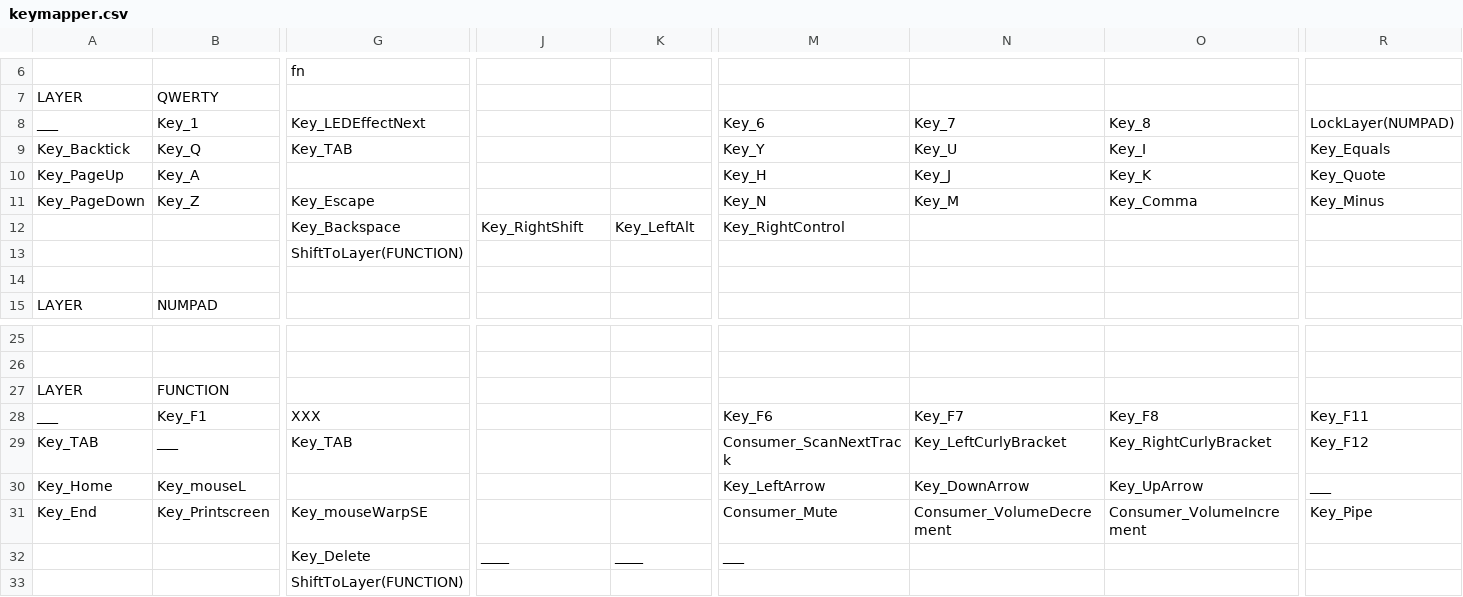
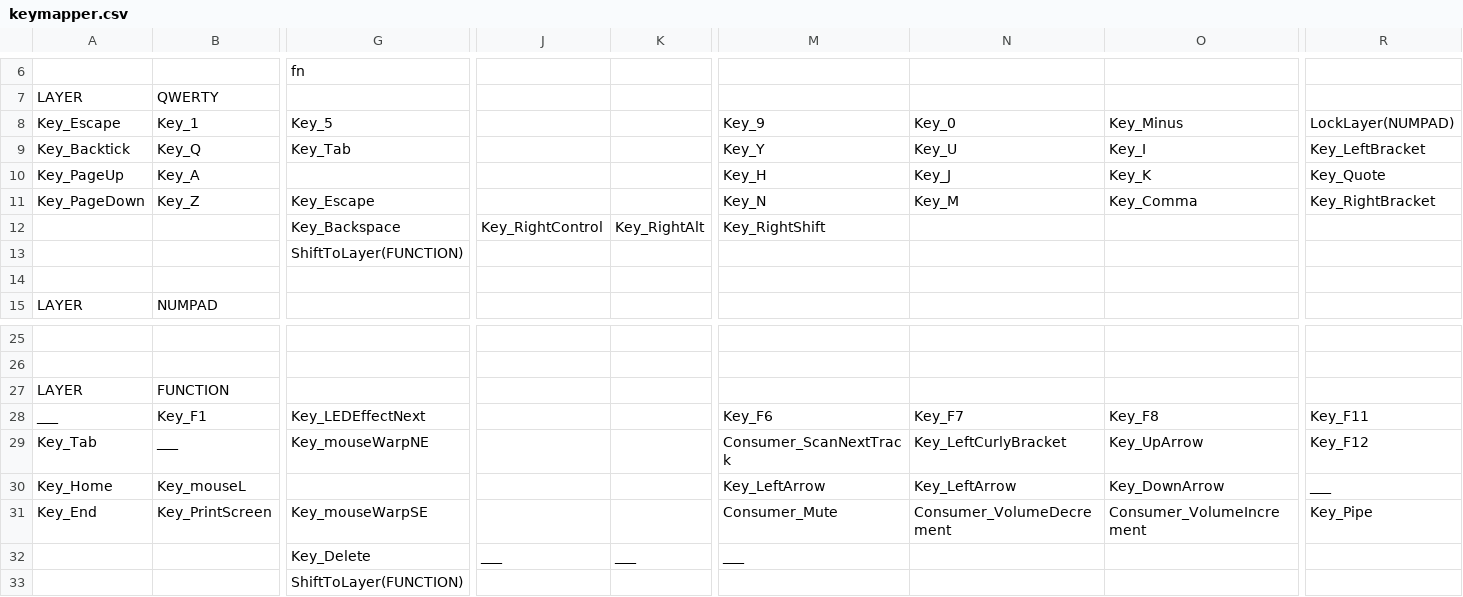
Before and after one commit to wimstockman/keyboardio-simple-keymap-gen, a CSV file: keymapper.csv, drawn as a sheet; only a part is shown, gaps mark what is left out; removed rows and columns are numbered as before the commit, all else as after; rows hold the shown columns only; the diff covers the shown part only; the diff names each change by its address in the sheet, - before the commit and + after, or states it on an @@ line.

```diff
--- a/keymapper.csv
+++ b/keymapper.csv
-row 8: ___ | Key_1 | Key_LEDEffectNext |  |  | Key_6 | Key_7 | Key_8 | LockLayer(NUMPAD)
+row 8: Key_Escape | Key_1 | Key_5 |  |  | Key_9 | Key_0 | Key_Minus | LockLayer(NUMPAD)
-G9: Key_TAB
+G9: Key_Tab
-R9: Key_Equals
+R9: Key_LeftBracket
-R11: Key_Minus
+R11: Key_RightBracket
-J12: Key_RightShift
+J12: Key_RightControl
-K12: Key_LeftAlt
+K12: Key_RightAlt
-M12: Key_RightControl
+M12: Key_RightShift
-G28: XXX
+G28: Key_LEDEffectNext
-A29: Key_TAB
+A29: Key_Tab
-G29: Key_TAB
+G29: Key_mouseWarpNE
-O29: Key_RightCurlyBracket
+O29: Key_UpArrow
-N30: Key_DownArrow
+N30: Key_LeftArrow
-O30: Key_UpArrow
+O30: Key_DownArrow
-B31: Key_Printscreen
+B31: Key_PrintScreen
-J32: ____
+J32: ___
-K32: ____
+K32: ___
```
Also changed, not shown: 2 edited cells elsewhere in this file, 7 other files.
